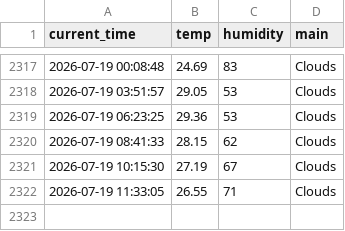
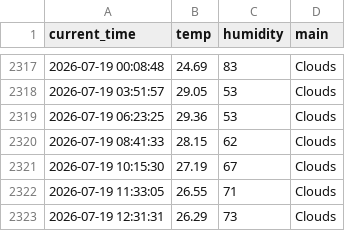
Before and after one commit to nayeho/weather_5m, a CSV file: weather.csv, drawn as a sheet; only a part is shown, gaps mark what is left out; the diff names each change by its address in the sheet, - before the commit and + after, or states it on an @@ line.

```diff
--- a/weather.csv
+++ b/weather.csv
+row 2323: 2026-07-19 12:31:31 | 26.29 | 73 | Clouds
```
